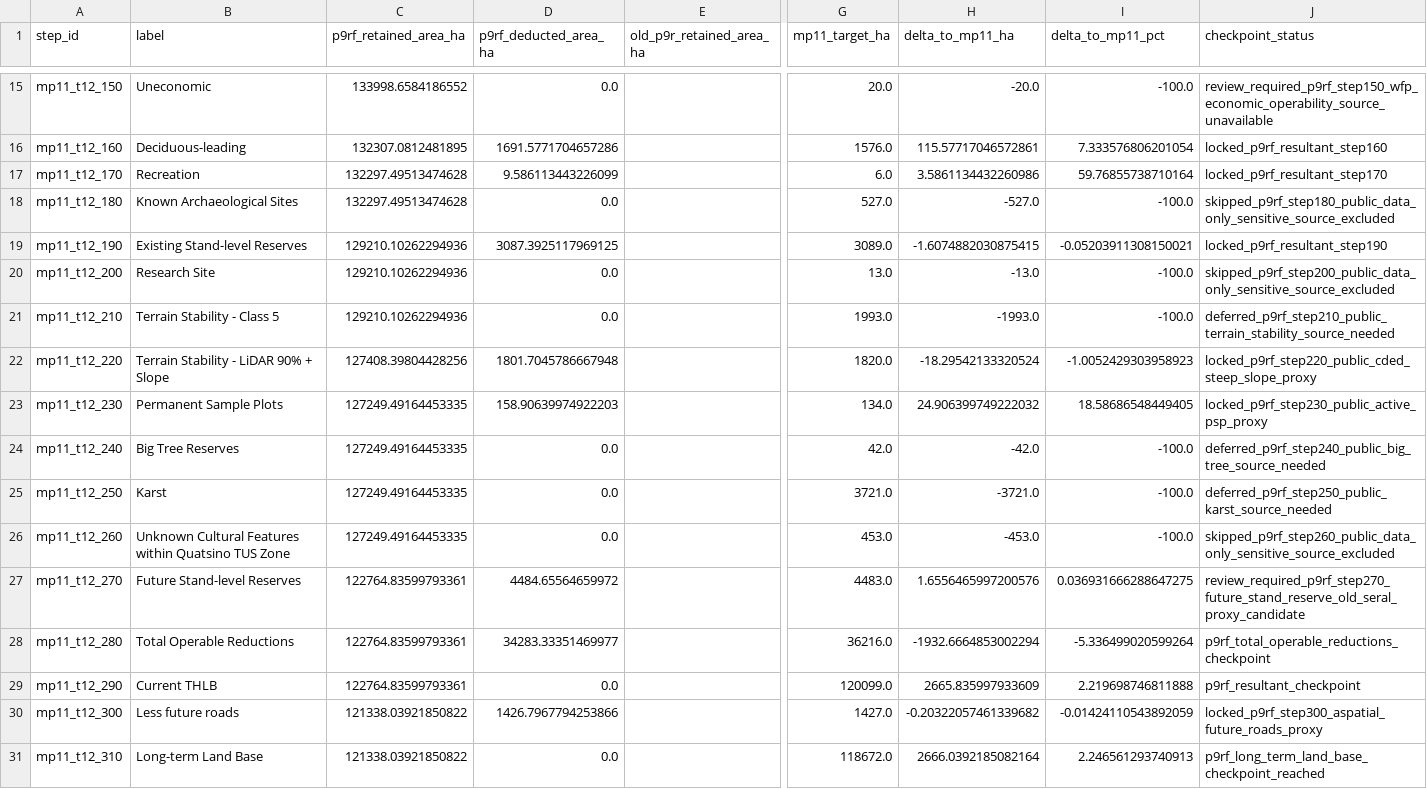
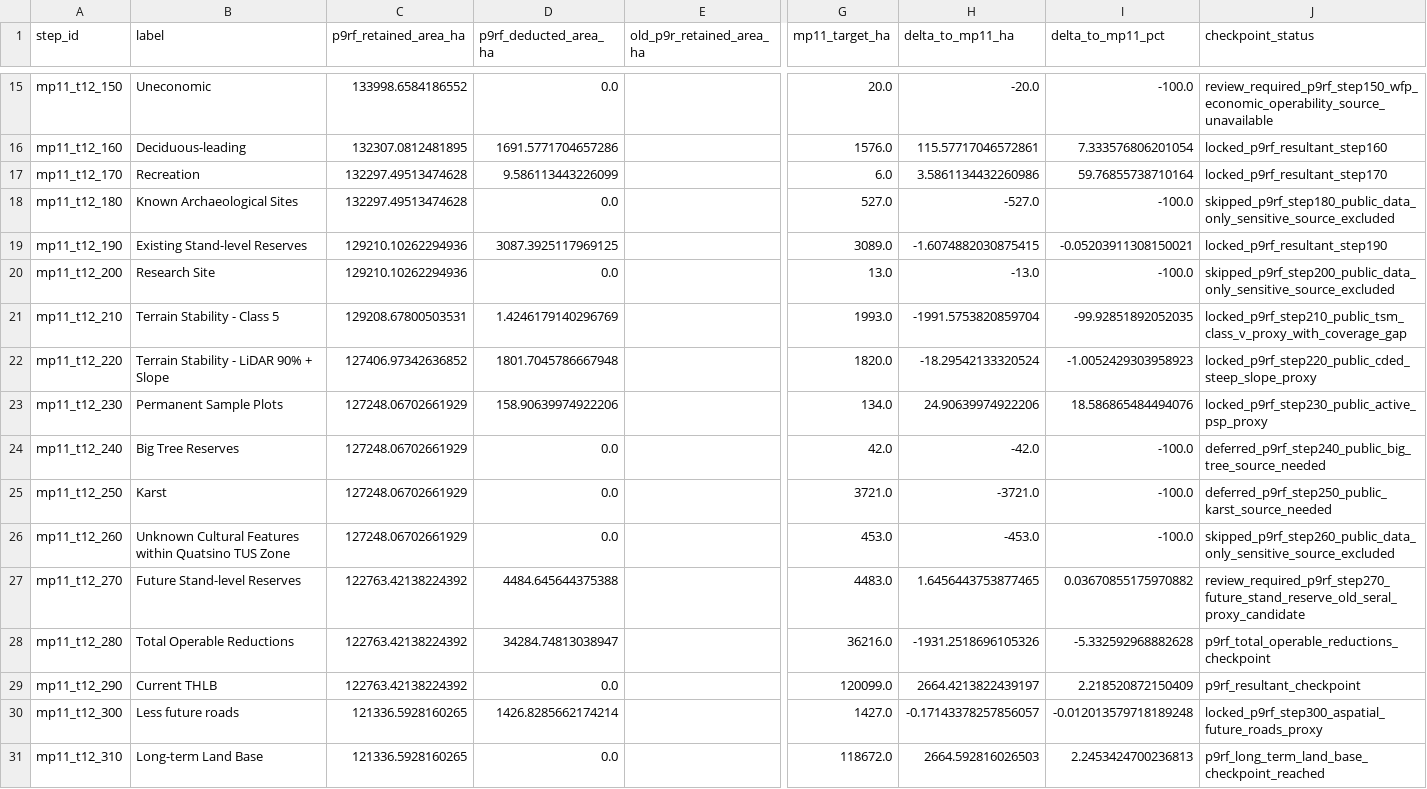
Before and after one commit to UBC-FRESH/femic-nicffsp-instance, a CSV file: planning/tfl6_mp11_p9rf_table12_resultant_vs_p9r_comparison.csv, drawn as a sheet; only a part is shown, gaps mark what is left out; the diff names each change by its address in the sheet, - before the commit and + after, or states it on an @@ line.

```diff
--- a/planning/tfl6_mp11_p9rf_table12_resultant_vs_p9r_comparison.csv
+++ b/planning/tfl6_mp11_p9rf_table12_resultant_vs_p9r_comparison.csv
-C21 (p9rf_retained_area_ha): 129210.10262294936
+C21 (p9rf_retained_area_ha): 129208.67800503531
-D21 (p9rf_deducted_area_ha): 0.0
+D21 (p9rf_deducted_area_ha): 1.4246179140296769
-H21 (delta_to_mp11_ha): -1993.0
+H21 (delta_to_mp11_ha): -1991.5753820859704
-I21 (delta_to_mp11_pct): -100.0
+I21 (delta_to_mp11_pct): -99.92851892052035
-J21 (checkpoint_status): deferred_p9rf_step210_public_terrain_stability_source_needed
+J21 (checkpoint_status): locked_p9rf_step210_public_tsm_class_v_proxy_with_coverage_gap
-C22 (p9rf_retained_area_ha): 127408.39804428256
+C22 (p9rf_retained_area_ha): 127406.97342636852
-C23:C26 (p9rf_retained_area_ha): 127249.49164453335
+C23:C26 (p9rf_retained_area_ha): 127248.06702661929
-D23 (p9rf_deducted_area_ha): 158.90639974922203
+D23 (p9rf_deducted_area_ha): 158.90639974922206
-H23 (delta_to_mp11_ha): 24.906399749222032
+H23 (delta_to_mp11_ha): 24.90639974922206
-I23 (delta_to_mp11_pct): 18.58686548449405
+I23 (delta_to_mp11_pct): 18.586865484494076
-C27:C29 (p9rf_retained_area_ha): 122764.83599793361
+C27:C29 (p9rf_retained_area_ha): 122763.42138224392
-D27 (p9rf_deducted_area_ha): 4484.65564659972
+D27 (p9rf_deducted_area_ha): 4484.645644375388
-H27 (delta_to_mp11_ha): 1.6556465997200576
+H27 (delta_to_mp11_ha): 1.6456443753877465
-I27 (delta_to_mp11_pct): 0.036931666288647275
+I27 (delta_to_mp11_pct): 0.03670855175970882
-D28 (p9rf_deducted_area_ha): 34283.33351469977
+D28 (p9rf_deducted_area_ha): 34284.74813038947
-H28 (delta_to_mp11_ha): -1932.6664853002294
+H28 (delta_to_mp11_ha): -1931.2518696105326
-I28 (delta_to_mp11_pct): -5.336499020599264
+I28 (delta_to_mp11_pct): -5.332592968882628
-H29 (delta_to_mp11_ha): 2665.835997933609
+H29 (delta_to_mp11_ha): 2664.4213822439197
-I29 (delta_to_mp11_pct): 2.219698746811888
+I29 (delta_to_mp11_pct): 2.218520872150409
-C30:C31 (p9rf_retained_area_ha): 121338.03921850822
+C30:C31 (p9rf_retained_area_ha): 121336.5928160265
-D30 (p9rf_deducted_area_ha): 1426.7967794253866
+D30 (p9rf_deducted_area_ha): 1426.8285662174214
-H30 (delta_to_mp11_ha): -0.20322057461339682
+H30 (delta_to_mp11_ha): -0.17143378257856057
-I30 (delta_to_mp11_pct): -0.01424110543892059
+I30 (delta_to_mp11_pct): -0.012013579718189248
-H31 (delta_to_mp11_ha): 2666.0392185082164
+H31 (delta_to_mp11_ha): 2664.592816026503
-I31 (delta_to_mp11_pct): 2.246561293740913
+I31 (delta_to_mp11_pct): 2.2453424700236813
```
Also changed, not shown: planning/tfl6_mp11_p9d_step220_dem_slope_scenarios.csv, planning/tfl6_mp11_p9rf_table12_step_220.csv, 36 other files.
